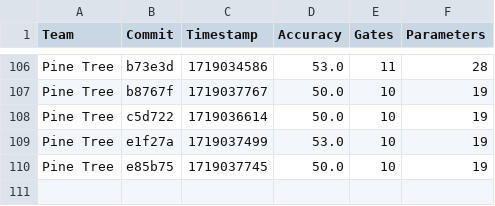
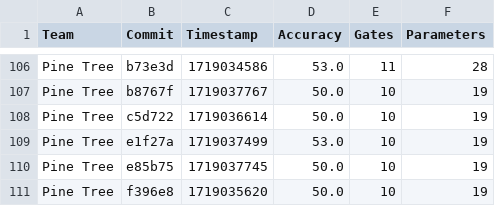
Before and after one commit to willieab/qml-challenge-scorer, a CSV file: site/results.csv, drawn as a sheet; only a part is shown, gaps mark what is left out; the diff names each change by its address in the sheet, - before the commit and + after, or states it on an @@ line.

Commit message:
Scoring f396e8 from Pine Tree

```diff
--- a/site/results.csv
+++ b/site/results.csv
+row 111: Pine Tree | f396e8 | 1719035620 | 50.0 | 10 | 19
```
